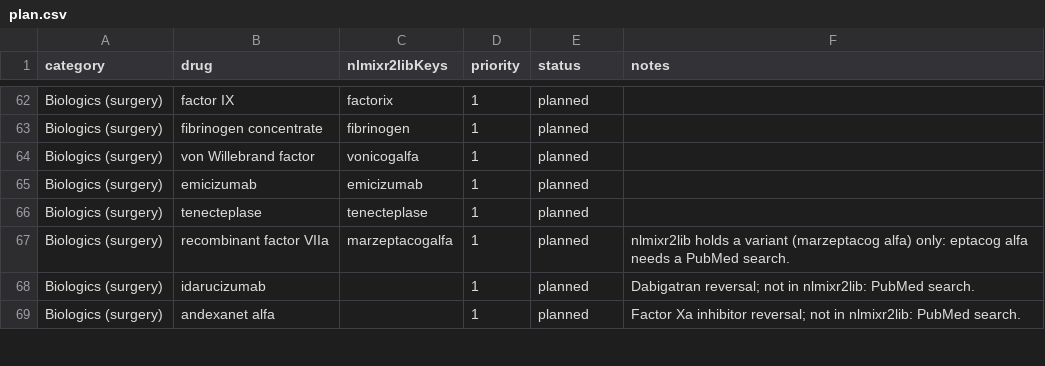
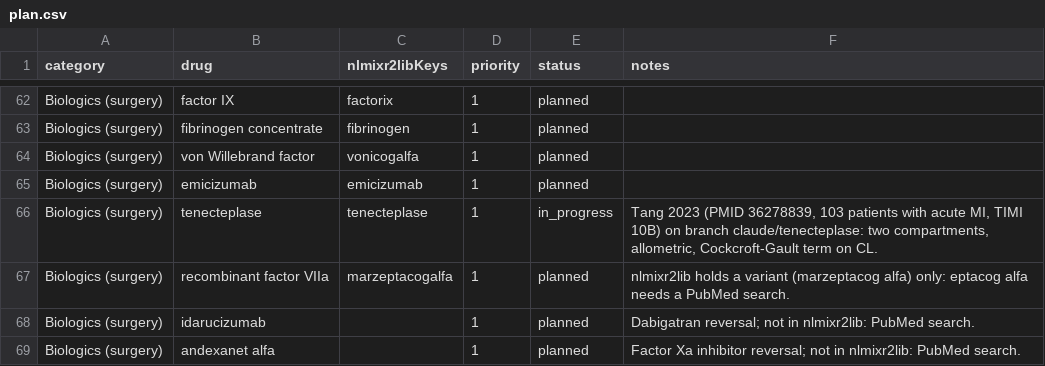
Before and after one commit to StevenLShafer/stanpumpR, a CSV file: docs/library-expansion/plan.csv, drawn as a sheet; only a part is shown, gaps mark what is left out.

```diff
--- a/docs/library-expansion/plan.csv
+++ b/docs/library-expansion/plan.csv
@@ -65,3 +65,3 @@ Biologics (surgery),von Willebrand factor,vonicogalfa,1,planned,
 Biologics (surgery),emicizumab,emicizumab,1,planned,
-Biologics (surgery),tenecteplase,tenecteplase,1,planned,
+Biologics (surgery),tenecteplase,tenecteplase,1,in_progress,"Tang 2023 (PMID 36278839, 103 patients with acute MI, TIMI 10B) on branch claude/tenecteplase: two compartments, allometric, Cockcroft-Gault term on CL."
 Biologics (surgery),recombinant factor VIIa,marzeptacogalfa,1,planned,"nlmixr2lib holds a variant (marzeptacog alfa) only: eptacog alfa needs a PubMed search."
```
Also changed, not shown: inst/extdata/anticoagulantParameters.csv, inst/extdata/anticoagulantRegistry.csv, 18 other files.
